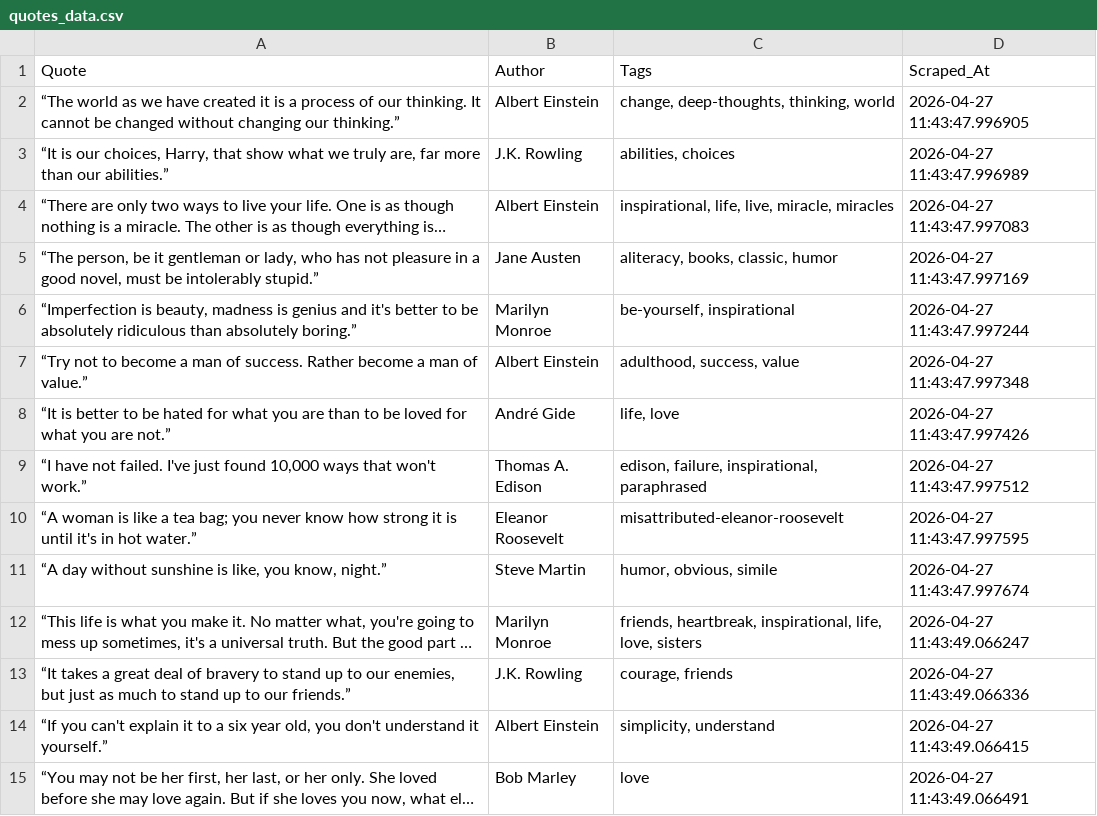
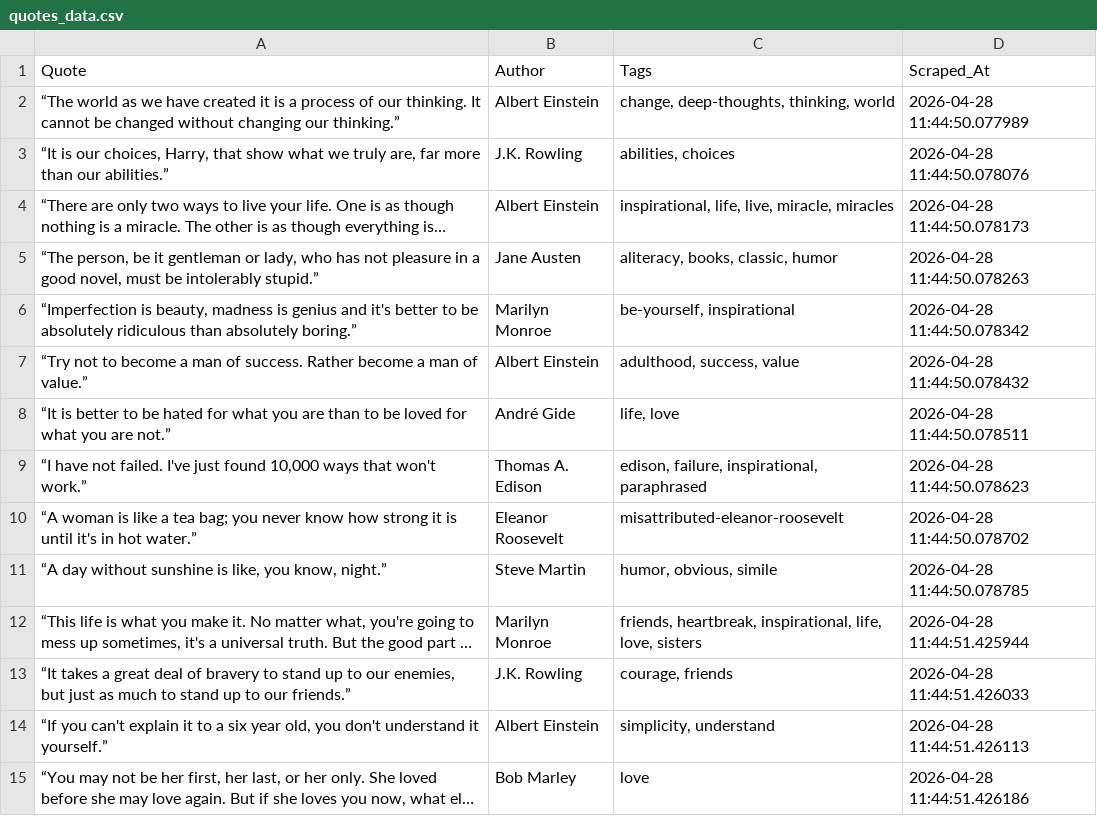
Before and after one commit to aditya-datahub/quotes-web-scraper, a CSV file: quotes_data.csv, drawn as a sheet; only a part is shown; long unchanged cells end in …; the diff covers the shown part only; the diff names each change by its address in the sheet, - before the commit and + after, or states it on an @@ line.

```diff
--- a/quotes_data.csv
+++ b/quotes_data.csv
-D2 (Scraped_At): 2026-04-27 11:43:47.996905
+D2 (Scraped_At): 2026-04-28 11:44:50.077989
-D3 (Scraped_At): 2026-04-27 11:43:47.996989
+D3 (Scraped_At): 2026-04-28 11:44:50.078076
-D4 (Scraped_At): 2026-04-27 11:43:47.997083
+D4 (Scraped_At): 2026-04-28 11:44:50.078173
-D5 (Scraped_At): 2026-04-27 11:43:47.997169
+D5 (Scraped_At): 2026-04-28 11:44:50.078263
-D6 (Scraped_At): 2026-04-27 11:43:47.997244
+D6 (Scraped_At): 2026-04-28 11:44:50.078342
-D7 (Scraped_At): 2026-04-27 11:43:47.997348
+D7 (Scraped_At): 2026-04-28 11:44:50.078432
-D8 (Scraped_At): 2026-04-27 11:43:47.997426
+D8 (Scraped_At): 2026-04-28 11:44:50.078511
-D9 (Scraped_At): 2026-04-27 11:43:47.997512
+D9 (Scraped_At): 2026-04-28 11:44:50.078623
-D10 (Scraped_At): 2026-04-27 11:43:47.997595
+D10 (Scraped_At): 2026-04-28 11:44:50.078702
-D11 (Scraped_At): 2026-04-27 11:43:47.997674
+D11 (Scraped_At): 2026-04-28 11:44:50.078785
-D12 (Scraped_At): 2026-04-27 11:43:49.066247
+D12 (Scraped_At): 2026-04-28 11:44:51.425944
-D13 (Scraped_At): 2026-04-27 11:43:49.066336
+D13 (Scraped_At): 2026-04-28 11:44:51.426033
-D14 (Scraped_At): 2026-04-27 11:43:49.066415
+D14 (Scraped_At): 2026-04-28 11:44:51.426113
-D15 (Scraped_At): 2026-04-27 11:43:49.066491
+D15 (Scraped_At): 2026-04-28 11:44:51.426186
```
Also changed, not shown: 36 edited cells elsewhere in this file, 1 other file.
